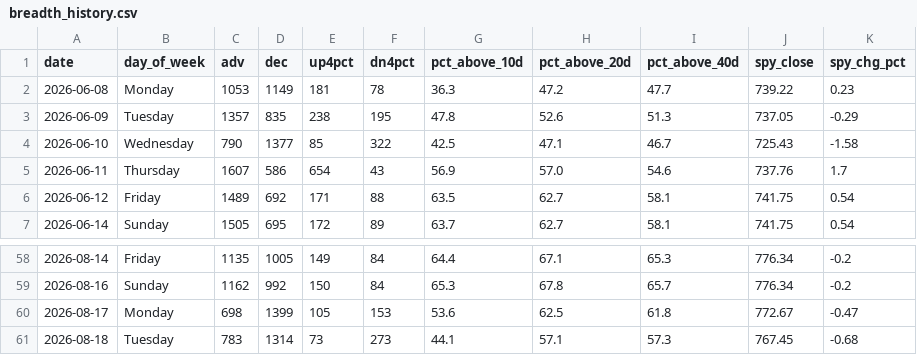
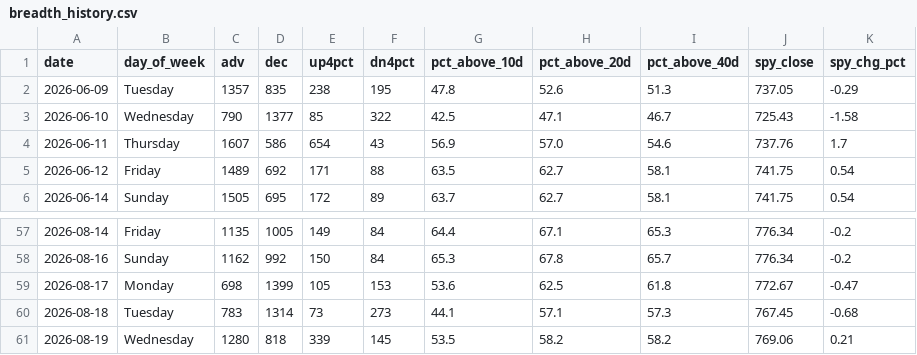
Before and after one commit to VamsiKrishna2021/alpha-engine, a CSV file: data/breadth_history.csv, drawn as a sheet; only a part is shown, gaps mark what is left out; removed rows and columns are numbered as before the commit, all else as after; the diff names each change by its address in the sheet, - before the commit and + after, or states it on an @@ line.

```diff
--- a/data/breadth_history.csv
+++ b/data/breadth_history.csv
-row 2: 2026-06-08 | Monday | 1053 | 1149 | 181 | 78 | 36.3 | 47.2 | 47.7 | 739.22 | 0.23
+row 61: 2026-08-19 | Wednesday | 1280 | 818 | 339 | 145 | 53.5 | 58.2 | 58.2 | 769.06 | 0.21
```
Also changed, not shown: data/regime_history.csv, 3 other files.
